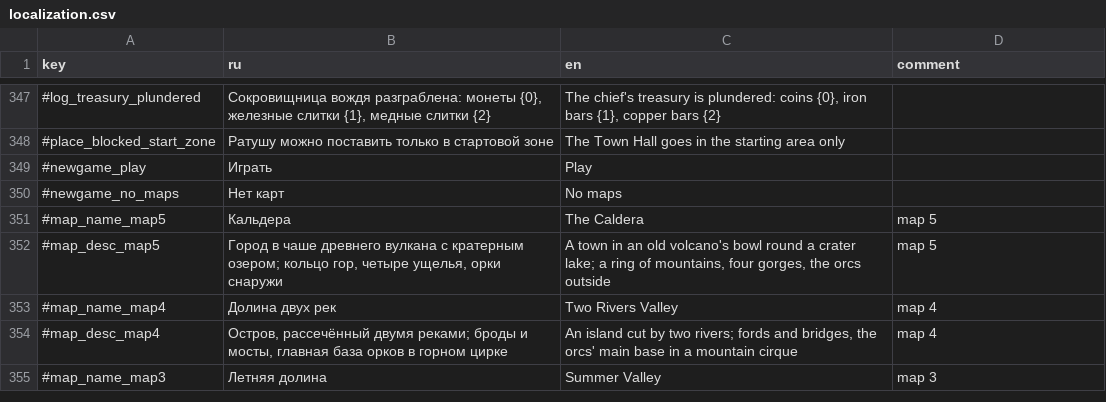
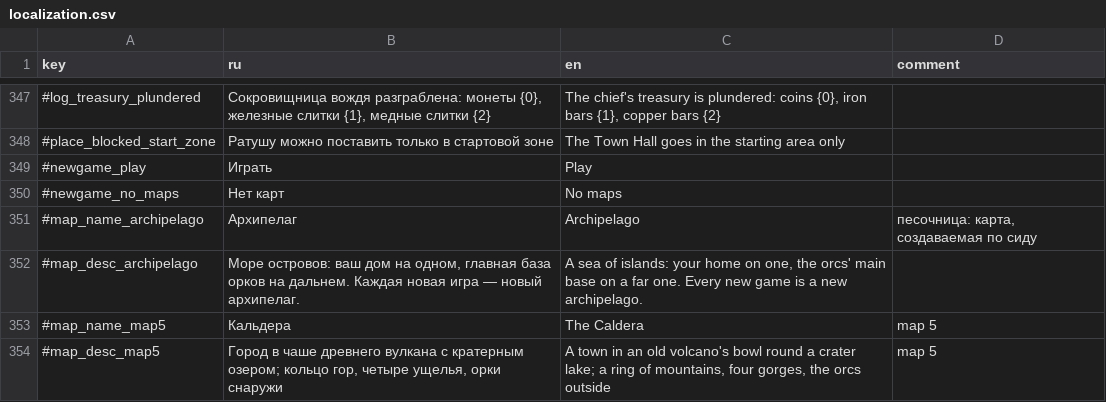
Before and after one commit to Safronov-Siarhei/CityBuilding, a CSV file: Assets/_Project/Balance/localization.csv, drawn as a sheet; only a part is shown, gaps mark what is left out; the shorter side is filled out with more unchanged rows; the diff names each change by its address in the sheet, - before the commit and + after, or states it on an @@ line.

```diff
--- a/Assets/_Project/Balance/localization.csv
+++ b/Assets/_Project/Balance/localization.csv
+row 351: #map_name_archipelago | Архипелаг | Archipelago | песочница: карта, создаваемая по сиду
+row 352: #map_desc_archipelago | Море островов: ваш дом на одном, главная база орков на дальнем. Каждая новая игра — новый архипелаг. | A sea of islands: your home on one, the orcs' main base on a far one. Every new game is a new archipelago.
```
Also changed, not shown: 30 other files.
